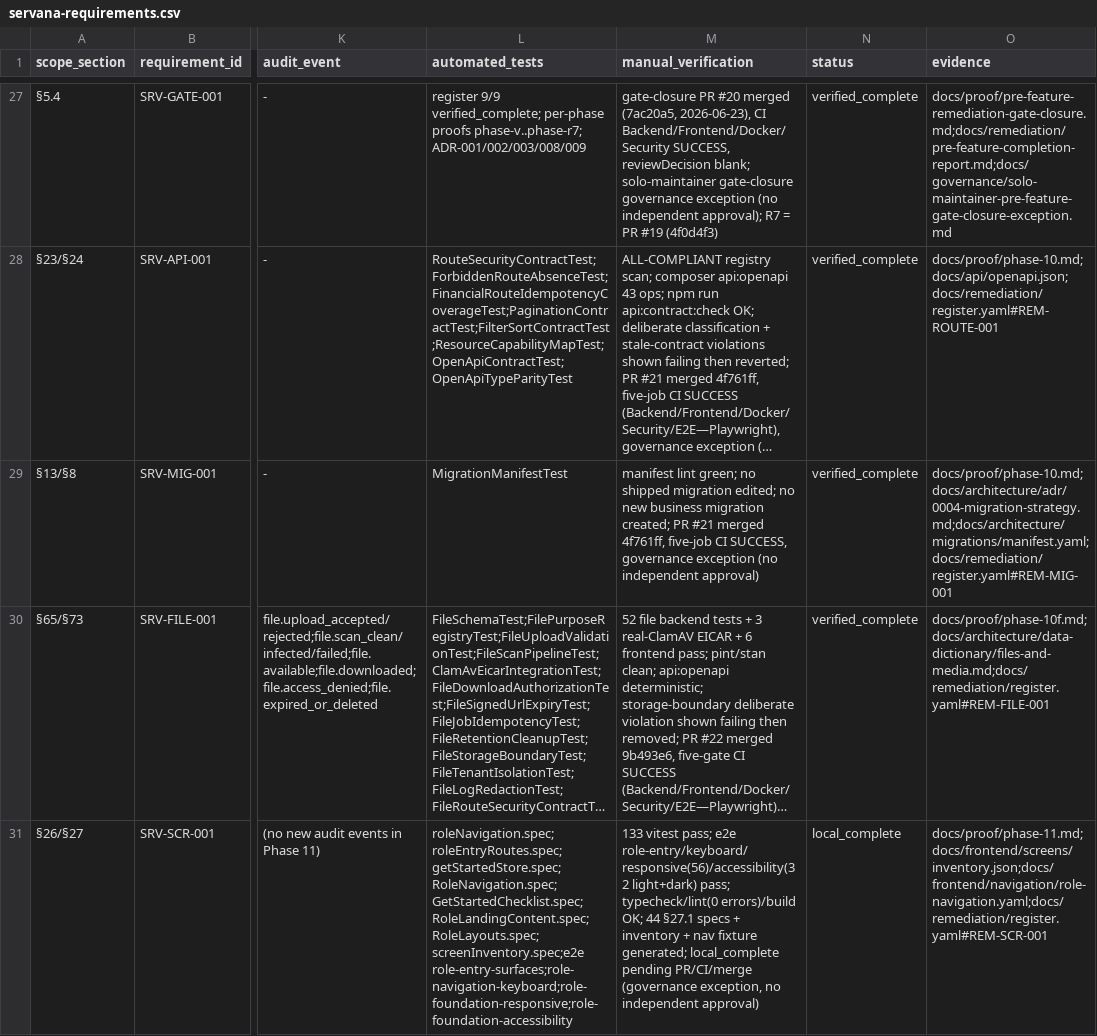
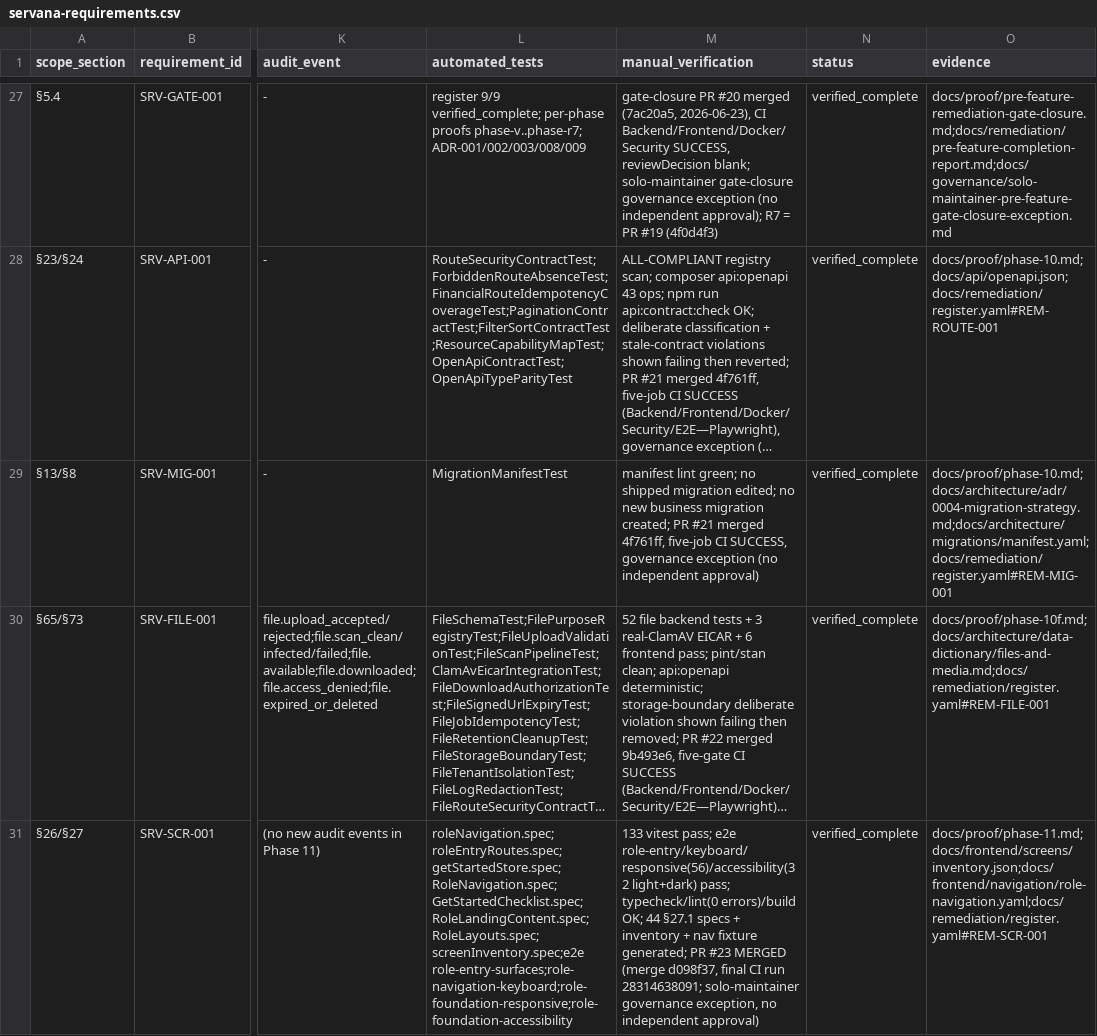
Before and after one commit to ikrome002-design/servana, a CSV file: docs/traceability/servana-requirements.csv, drawn as a sheet; only a part is shown, gaps mark what is left out; long unchanged cells end in …; the diff covers the shown part only; the diff names each change by its address in the sheet, - before the commit and + after, or states it on an @@ line.

```diff
--- a/docs/traceability/servana-requirements.csv
+++ b/docs/traceability/servana-requirements.csv
-M31 (manual_verification): …fixture generated; local_complete pending PR/CI/merge (governance exception, no…
+M31 (manual_verification): …fixture generated; PR #23 MERGED (merge d098f37, final CI run 28314638091; solo-maintainer governance exception, no…
-N31 (status): local_complete
+N31 (status): verified_complete
```
Also changed, not shown: 1 added row elsewhere in this file, 32 other files.
